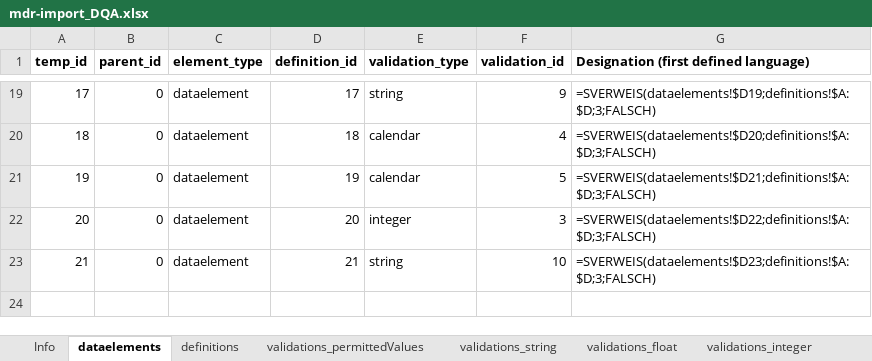
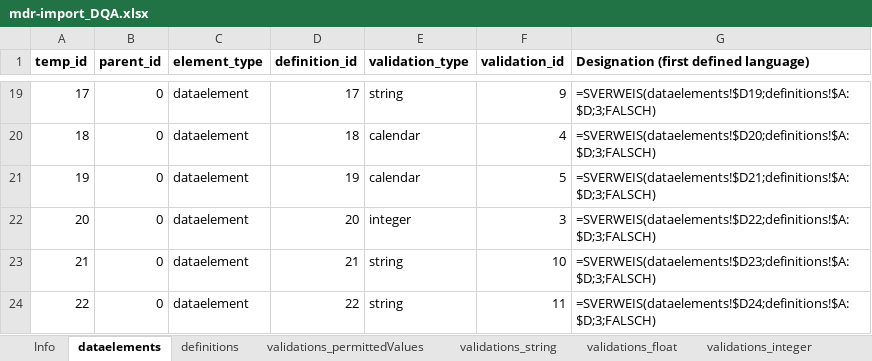
Before and after one commit to miracum/dqa-miracumdqa, an Excel workbook: inst/application/_utilities/MDR/XLSX/mdr-import_DQA.xlsx, sheet dataelements, drawn as a sheet; only a part is shown, gaps mark what is left out; values as stored, in another font and other column widths than the file's, no borders; conditional formats and table styles not drawn; the diff names each change by its address in the sheet, - before the commit and + after, or states it on an @@ line.

```diff
--- a/inst/application/_utilities/MDR/XLSX/mdr-import_DQA.xlsx (sheet dataelements)
+++ b/inst/application/_utilities/MDR/XLSX/mdr-import_DQA.xlsx (sheet dataelements)
+row 24: 22 | 0 | dataelement | 22 | string | 11 | =SVERWEIS(dataelements!$D24;definitions!$A:$D;3;FALSCH)
```
Also changed, not shown: sheet slots, sheet definitions, sheet validations_string, 17 other files.
